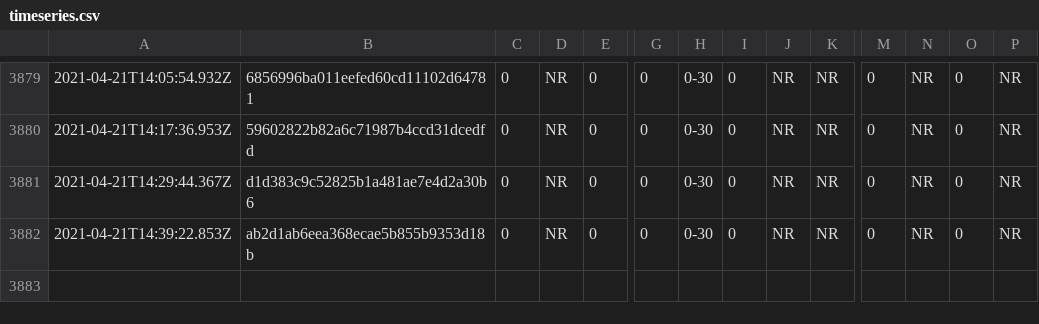
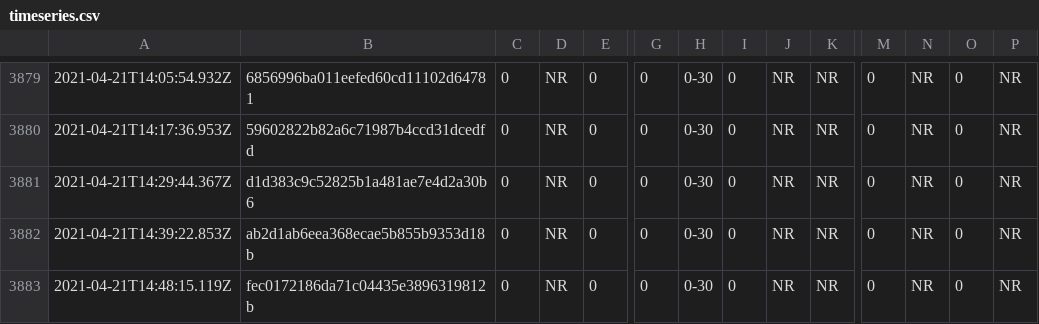
Before and after one commit to afischer/nyc-covid-wait-times, a CSV file: data/timeseries.csv, drawn as a sheet; only a part is shown, gaps mark what is left out; rows hold the shown columns only; the diff names each change by its address in the sheet, - before the commit and + after, or states it on an @@ line.

```diff
--- a/data/timeseries.csv
+++ b/data/timeseries.csv
+row 3883: 2021-04-21T14:48:15.119Z | fec0172186da71c04435e3896319812b | 0 | NR | 0 | 0 | 0-30 | 0 | NR | NR | 0 | NR | 0 | NR
```
Also changed, not shown: 2 other files.
